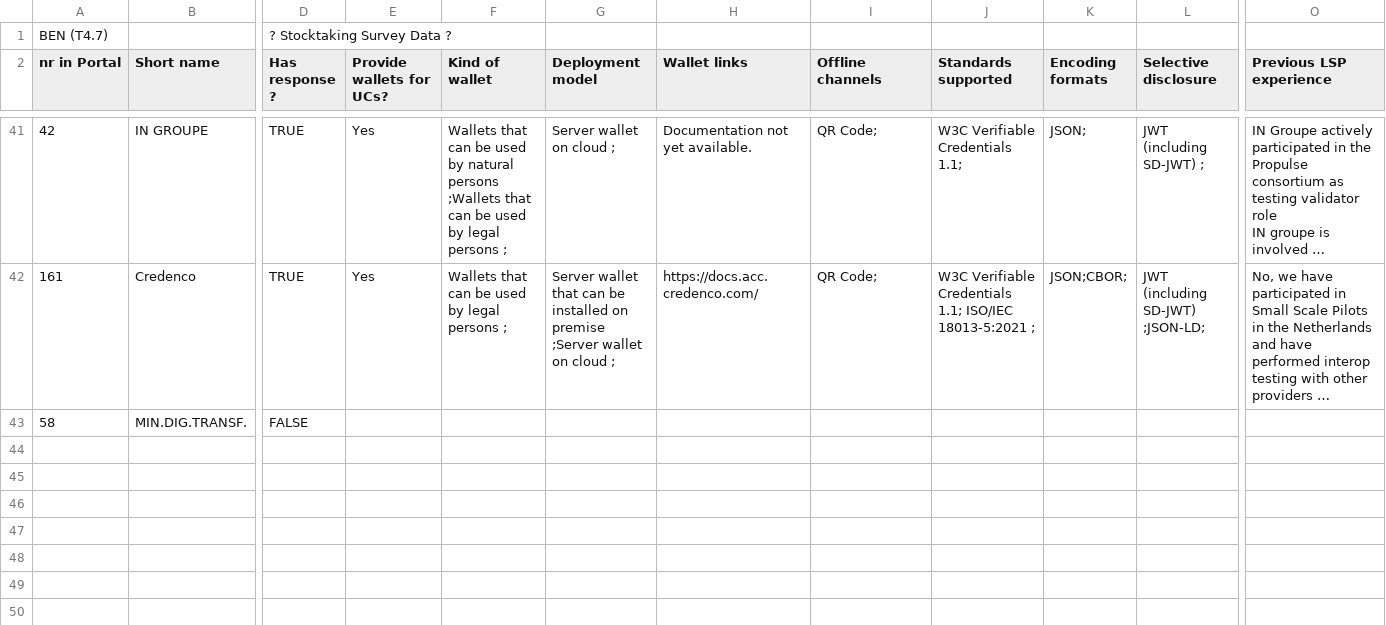
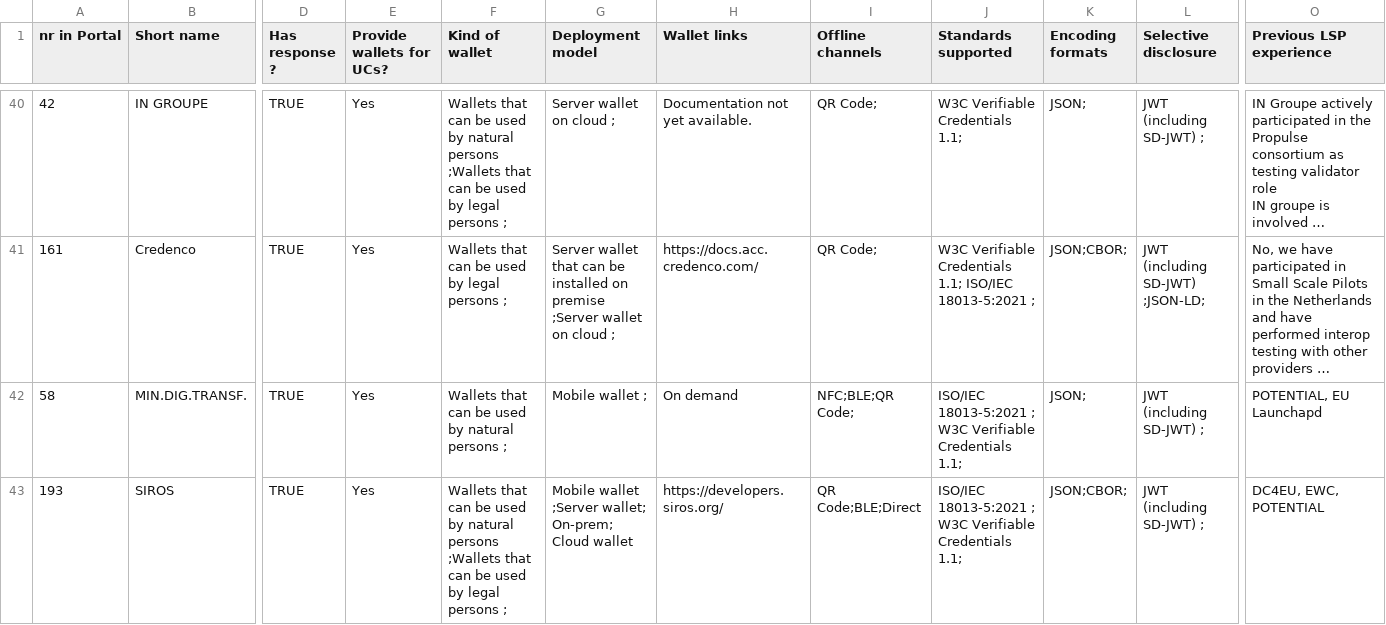
Before and after one commit to webuild-consortium/wp4-wallets-group, a CSV file: wallet-capabilities/public/wallet capabilities.csv, drawn as a sheet; only a part is shown, gaps mark what is left out; long unchanged cells end in …; removed rows and columns are numbered as before the commit, all else as after; rows hold the shown columns only; the diff names each change by its address in the sheet, - before the commit and + after, or states it on an @@ line.

Commit message:
docs: document CSV processing behavior and add field truncation; update input CSV file

```diff
--- a/wallet-capabilities/public/wallet capabilities.csv
+++ b/wallet-capabilities/public/wallet capabilities.csv
-row 1: BEN (T4.7) |  | ? Stocktaking Survey Data ?
-D42 (Has response ?): FALSE
+D42 (Has response ?): TRUE
-E42 (Provide wallets for UCs?): (empty)
+E42 (Provide wallets for UCs?): Yes
-F42 (Kind of wallet): (empty)
+F42 (Kind of wallet): Wallets that can be used by natural persons ;
-G42 (Deployment model): (empty)
+G42 (Deployment model): Mobile wallet ;
-H42 (Wallet links): (empty)
+H42 (Wallet links): On demand
-I42 (Offline channels): (empty)
+I42 (Offline channels): NFC;BLE;QR Code;
-J42 (Standards supported): (empty)
+J42 (Standards supported): ISO/IEC 18013-5:2021 ; W3C Verifiable Credentials 1.1;
-K42 (Encoding formats): (empty)
+K42 (Encoding formats): JSON;
-L42 (Selective disclosure): (empty)
+L42 (Selective disclosure): JWT (including SD-JWT) ;
-O42 (Previous LSP experience): (empty)
+O42 (Previous LSP experience): POTENTIAL, EU Launchapd
+row 43: 193 | SIROS | TRUE | Yes | Wallets that can be used by natural persons ;Wallets that can be used by legal persons ; | Mobile wallet ;Server wallet; On-prem; Cloud wallet | https://developers.siros.org/ | QR Code;BLE;Direct | ISO/IEC 18013-5:2021 ; W3C Verifiable Credentials 1.1; | JSON;CBOR; | JWT (including SD-JWT) ; | DC4EU, EWC, POTENTIAL
```
Also changed, not shown: 1 other file.
